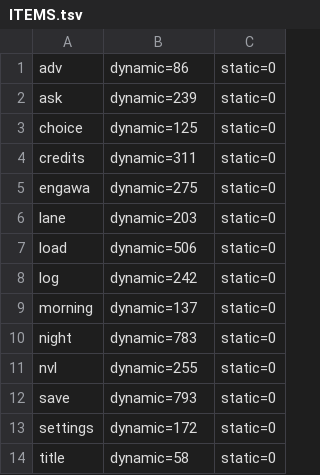
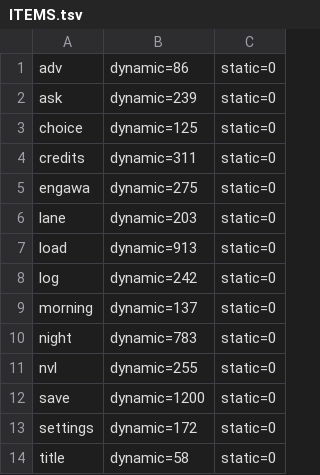
Before and after one commit to ababup1192/flix_game_engine, a TSV file: templates/sound-novel-starter/reference/ITEMS.tsv, drawn as a sheet.

```diff
--- a/templates/sound-novel-starter/reference/ITEMS.tsv
+++ b/templates/sound-novel-starter/reference/ITEMS.tsv
@@ -6,3 +6,3 @@ engawa	dynamic=275	static=0
 lane	dynamic=203	static=0
-load	dynamic=506	static=0
+load	dynamic=913	static=0
 log	dynamic=242	static=0
@@ -11,3 +11,3 @@ night	dynamic=783	static=0
 nvl	dynamic=255	static=0
-save	dynamic=793	static=0
+save	dynamic=1200	static=0
 settings	dynamic=172	static=0
```
Also changed, not shown: 5 other files.
